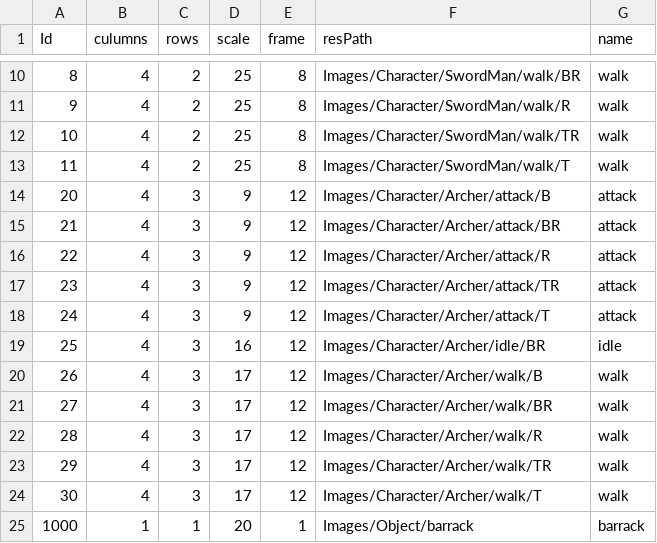
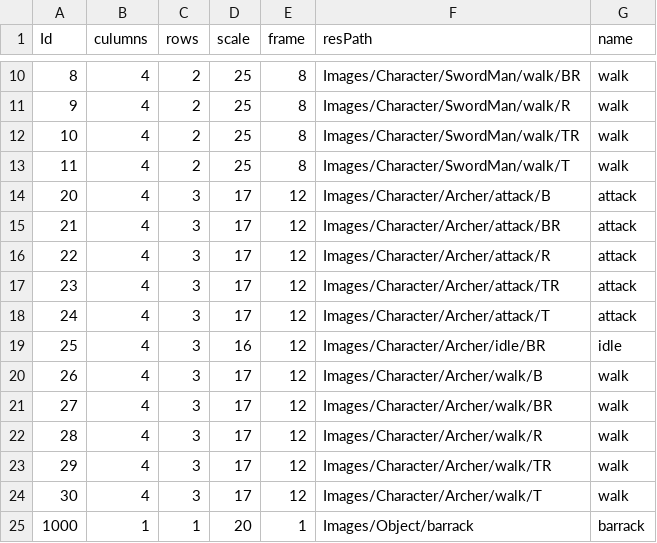
Before and after one commit to david0305mc/TowerDefense, a CSV file: Assets/Resources/Data/SpriteSheet.csv, drawn as a sheet; only a part is shown, gaps mark what is left out; the diff names each change by its address in the sheet, - before the commit and + after, or states it on an @@ line.

```diff
--- a/Assets/Resources/Data/SpriteSheet.csv
+++ b/Assets/Resources/Data/SpriteSheet.csv
-D14:D18 (scale): 9
+D14:D18 (scale): 17
```
Also changed, not shown: Assets/Resources/Data/ObjTable.csv, 2 other files.
